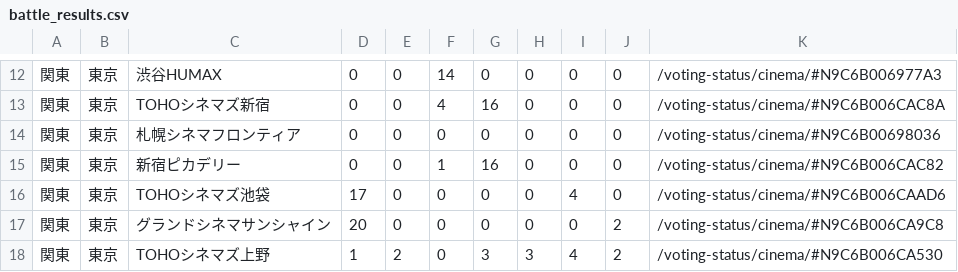
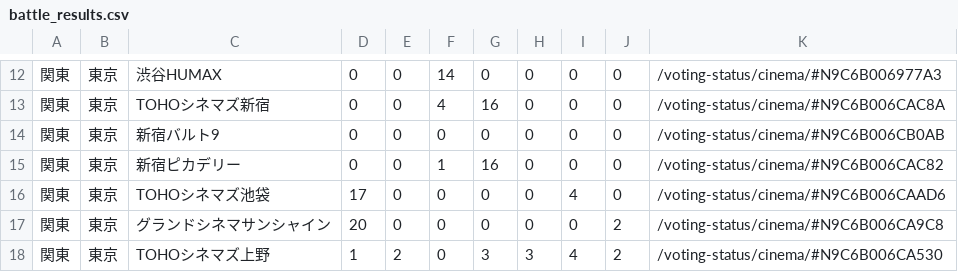
Before and after one commit to SZ7M8ci7/hpmi_movie, a CSV file: battle_results.csv, drawn as a sheet; only a part is shown, gaps mark what is left out.

Commit message:
一時的な修正

```diff
--- a/battle_results.csv
+++ b/battle_results.csv
@@ -13,3 +13,3 @@
 関東,東京,TOHOシネマズ新宿,0,0,4,16,0,0,0,/voting-status/cinema/#N9C6B006CAC8A
-関東,東京,札幌シネマフロンティア,0,0,0,0,0,0,0,/voting-status/cinema/#N9C6B00698036
+関東,東京,新宿バルト9,0,0,0,0,0,0,0,/voting-status/cinema/#N9C6B006CB0AB
 関東,東京,新宿ピカデリー,0,0,1,16,0,0,0,/voting-status/cinema/#N9C6B006CAC82
```
